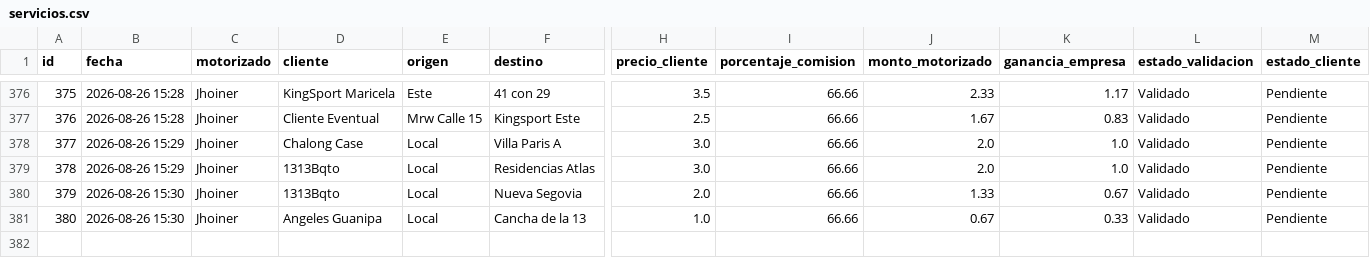
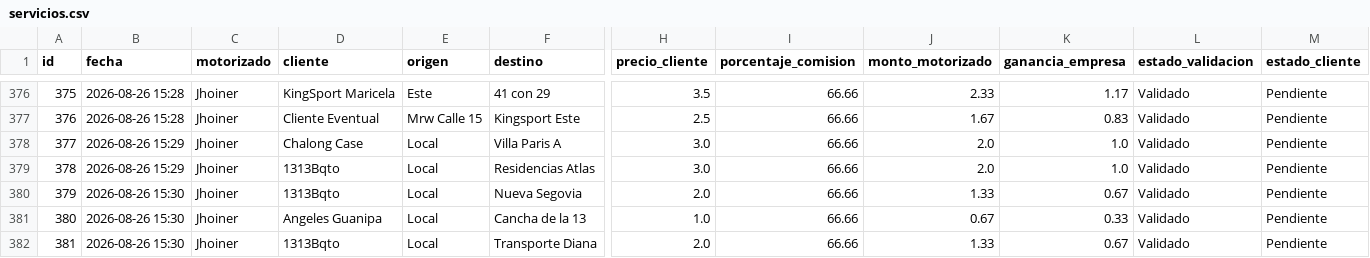
Before and after one commit to motovueltas-maker/Motovueltas-v2, a CSV file: servicios.csv, drawn as a sheet; only a part is shown, gaps mark what is left out; rows hold the shown columns only; the diff names each change by its address in the sheet, - before the commit and + after, or states it on an @@ line.

Commit message:
Vuelta #381 cargada por esneyder

```diff
--- a/servicios.csv
+++ b/servicios.csv
+row 382: 381 | 2026-08-26 15:30 | Jhoiner | 1313Bqto | Local | Transporte Diana | 2.0 | 66.66 | 1.33 | 0.67 | Validado | Pendiente
```
